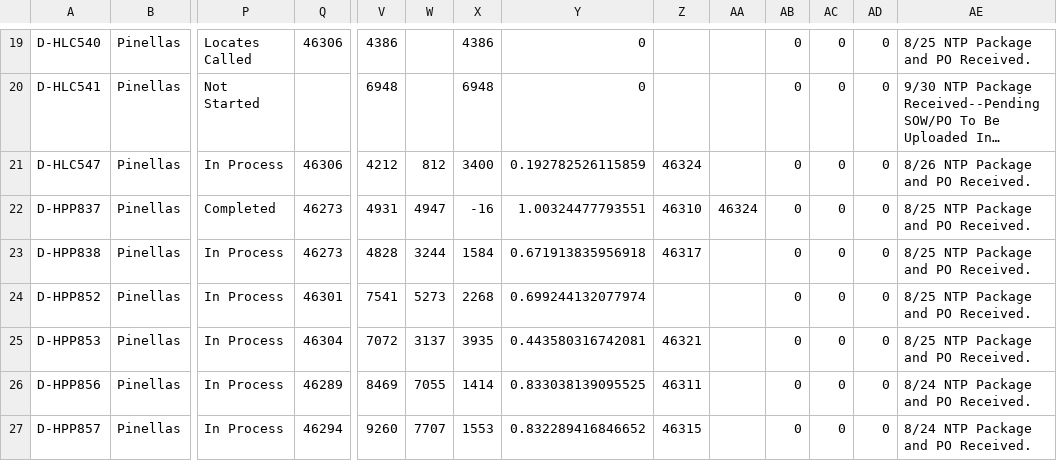
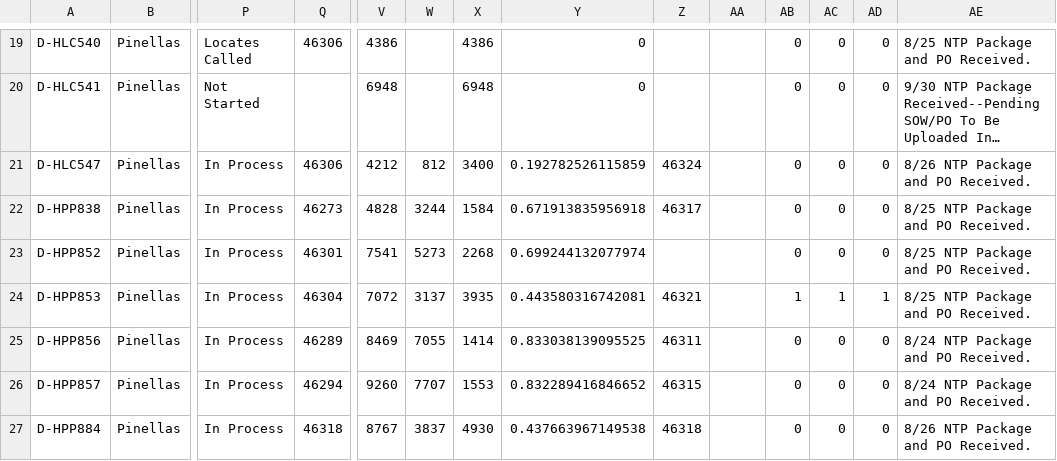
Before and after one commit to JCKraus1/Tillman-Dashboard, a CSV file: tillman-project.csv, drawn as a sheet; only a part is shown, gaps mark what is left out; the shorter side is filled out with more unchanged rows; long unchanged cells end in …; removed rows and columns are numbered as before the commit, all else as after; rows hold the shown columns only; the diff covers the shown part only; the diff names each change by its address in the sheet, - before the commit and + after, or states it on an @@ line.

Commit message:
Automated CSV update every 6 hours

```diff
--- a/tillman-project.csv
+++ b/tillman-project.csv
-row 22: D-HPP837 | Pinellas | Completed | 46273 | 4931 | 4947 | -16 | 1.00324477793551 | 46310 | 46324 | 0 | 0 | 0 | 8/25 NTP Package and PO Received.
-AB24: 0
+AB24: 1
-AC24: 0
+AC24: 1
-AD24: 0
+AD24: 1
```
Also changed, not shown: 1 removed row and 18 edited cells elsewhere in this file.
